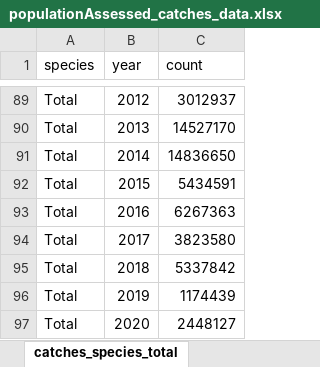
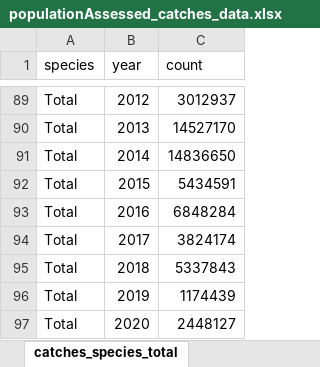
Before and after one commit to salmonwatersheds/salmon_data_demise, an Excel workbook: data_output/populationAssessed_catches_data.xlsx, sheet catches_species_total, drawn as a sheet; only a part is shown, gaps mark what is left out; values as stored, in another font and other column widths than the file's, no borders; the diff names each change by its address in the sheet, - before the commit and + after, or states it on an @@ line.

```diff
--- a/data_output/populationAssessed_catches_data.xlsx (sheet catches_species_total)
+++ b/data_output/populationAssessed_catches_data.xlsx (sheet catches_species_total)
-C93 (count): 6267363
+C93 (count): 6848284
-C94 (count): 3823580
+C94 (count): 3824174
-C95 (count): 5337842
+C95 (count): 5337843
```
Also changed, not shown: sheet populations_regions_species, sheet populations_regions, sheet populations_species, sheet populations_total, sheet summary_regions, 10 other files.
